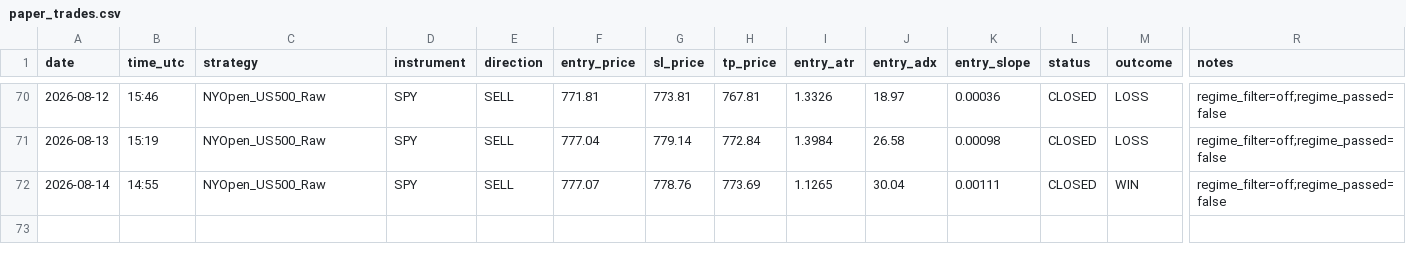
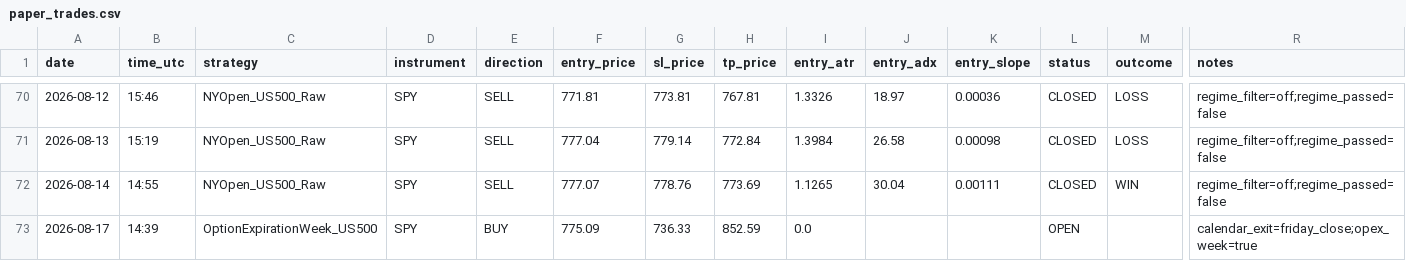
Before and after one commit to Davidtar12/paper-trader, a CSV file: paper_trades.csv, drawn as a sheet; only a part is shown, gaps mark what is left out; rows hold the shown columns only; the diff names each change by its address in the sheet, - before the commit and + after, or states it on an @@ line.

Commit message:
signals: 2026-08-17 14:39 UTC

```diff
--- a/paper_trades.csv
+++ b/paper_trades.csv
+row 73: 2026-08-17 | 14:39 | OptionExpirationWeek_US500 | SPY | BUY | 775.09 | 736.33 | 852.59 | 0.0 |  |  | OPEN |  | calendar_exit=friday_close;opex_week=true
```
